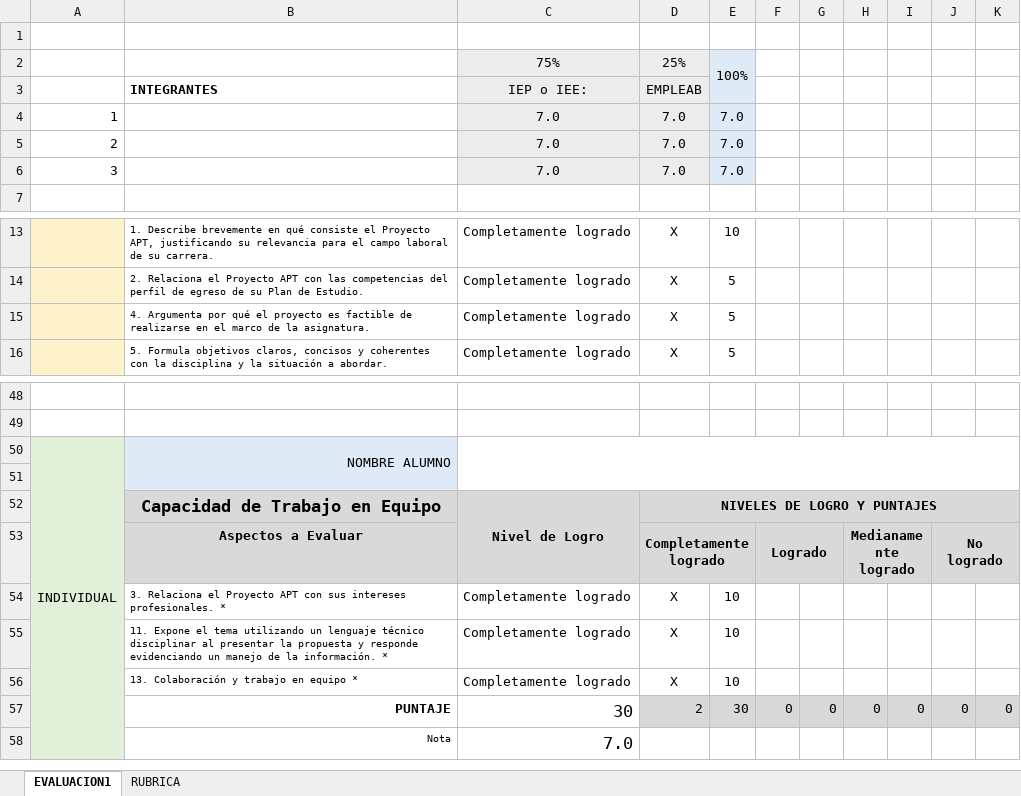
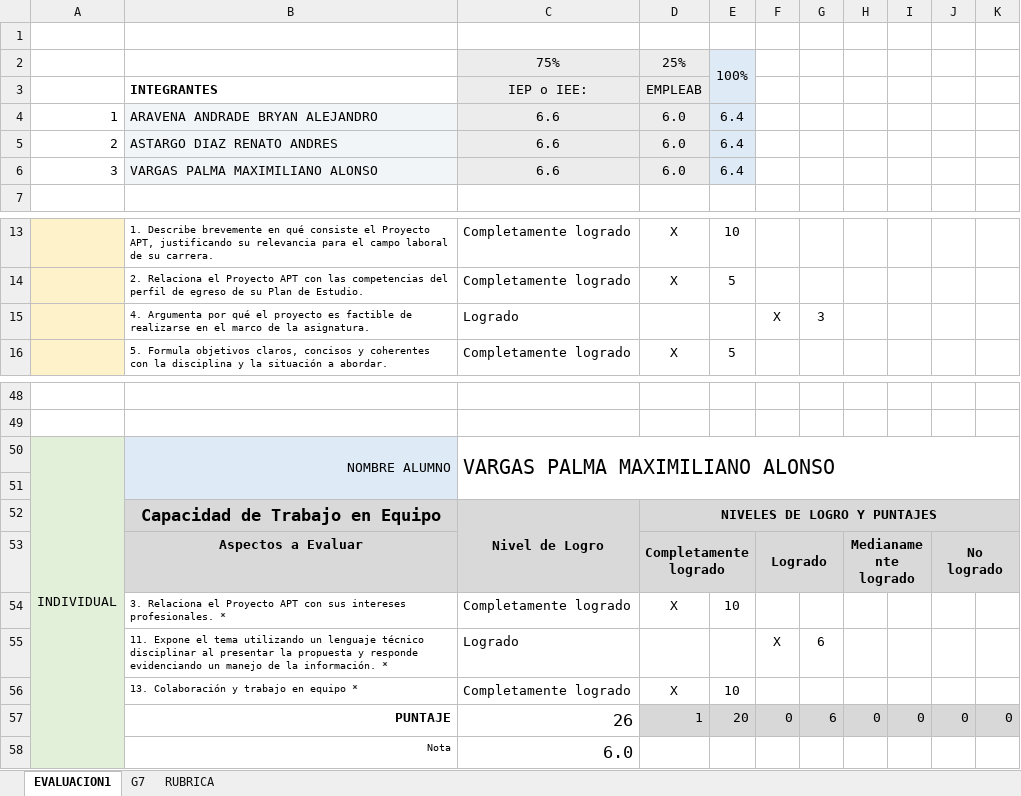
Before and after one commit to maxvrgs/mrb_capstone, an Excel workbook: Fase 1/Evidencias Grupales/PLANILLA DE EVALUACIÓN FASE 1.xlsx, sheet EVALUACION1, drawn as a sheet; only a part is shown, gaps mark what is left out; values as stored, in another font and other column widths than the file's, no borders; charts and pictures and conditional formats not drawn; removed rows and columns are numbered as before the commit, all else as after; the diff covers the shown part only; the diff names each change by its address in the sheet, - before the commit and + after, or states it on an @@ line.

```diff
--- a/Fase 1/Evidencias Grupales/PLANILLA DE EVALUACIÓN FASE 1.xlsx (sheet EVALUACION1)
+++ b/Fase 1/Evidencias Grupales/PLANILLA DE EVALUACIÓN FASE 1.xlsx (sheet EVALUACION1)
+sheet tab: G7
-row 4: 1 |  | 7.0 | 7.0 | 7.0
-row 5: 2 |  | 7.0 | 7.0 | 7.0
-row 6: 3 |  | 7.0 | 7.0 | 7.0
+row 4: 1 | ARAVENA ANDRADE BRYAN ALEJANDRO | 6.6 | 6.0 | 6.4
+row 5: 2 | ASTARGO DIAZ RENATO ANDRES | 6.6 | 6.0 | 6.4
+row 6: 3 | VARGAS PALMA MAXIMILIANO ALONSO | 6.6 | 6.0 | 6.4
-row 15:  | 4. Argumenta por qué el proyecto es factible de realizarse en el marco de la asignatura. | Completamente logrado | X | 5
+row 15:  | 4. Argumenta por qué el proyecto es factible de realizarse en el marco de la asignatura. | Logrado |  |  | X | 3
-C50: (empty)
+C50: VARGAS PALMA MAXIMILIANO ALONSO
-row 55:  | 11. Expone el tema utilizando un lenguaje técnico disciplinar al presentar la propuesta y responde evidenciando un manejo de la información. * | Completamente logrado | X | 10
+row 55:  | 11. Expone el tema utilizando un lenguaje técnico disciplinar al presentar la propuesta y responde evidenciando un manejo de la información. * | Logrado |  |  | X | 6
-C57: 30
+C57: 26
-D57: 2
+D57: 1
-E57: 30
+E57: 20
-G57: 0
+G57: 6
-C58: 7.0
+C58: 6.0
```
Also changed, not shown: 3 added rows, 3 removed rows and 14 edited cells elsewhere in this sheet, charts or pictures.
